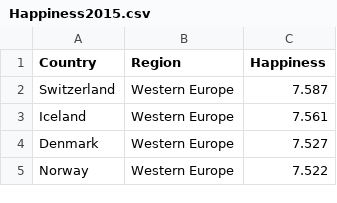
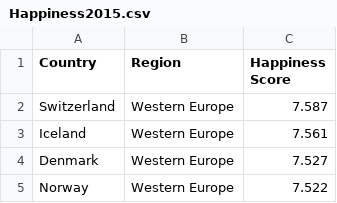
Before and after one commit to enxinwww/FIT3179, a CSV file: Homework3/data/Happiness2015.csv, drawn as a sheet; only a part is shown.

```diff
--- a/Homework3/data/Happiness2015.csv
+++ b/Homework3/data/Happiness2015.csv
@@ -1,2 +1,2 @@
-Country,Region,Happiness
+Country,Region,Happiness Score
 Switzerland,Western Europe,7.587
```
Also changed, not shown: 1 other file.
